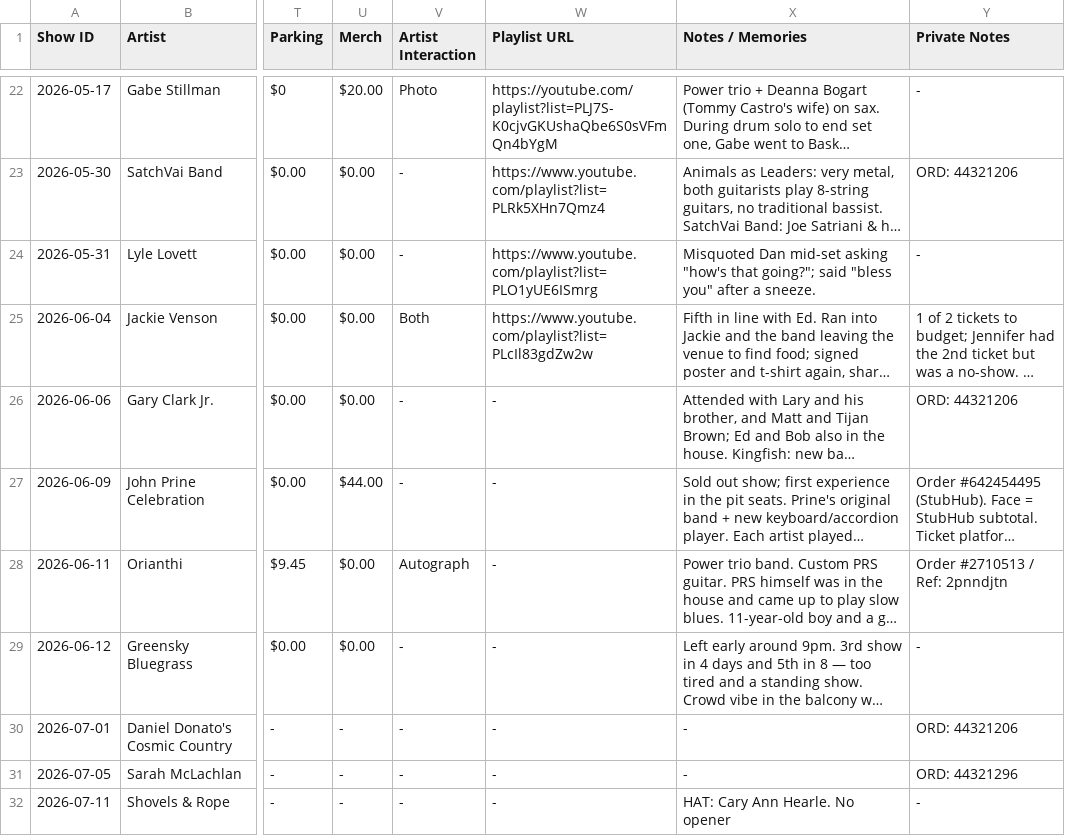
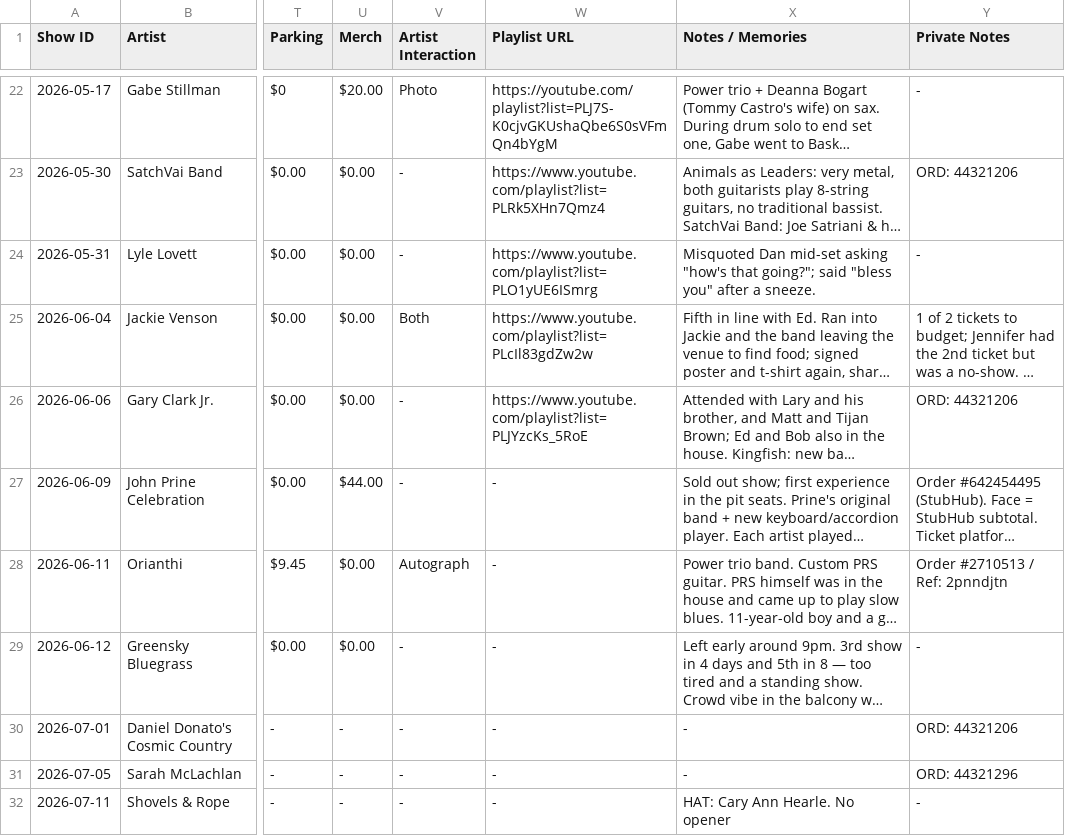
Before and after one commit to dan2bit/live-shows, a TSV file: live_shows_current.tsv, drawn as a sheet; only a part is shown, gaps mark what is left out; long unchanged cells end in …; the diff names each change by its address in the sheet, - before the commit and + after, or states it on an @@ line.

Commit message:
live_shows_current.tsv: add Gary Clark Jr. + Kingfish unified playlist URL (col23) per issue #40

```diff
--- a/live_shows_current.tsv
+++ b/live_shows_current.tsv
-W26 (Playlist URL): -
+W26 (Playlist URL): https://www.youtube.com/playlist?list=PLJYzcKs_5RoE
```
